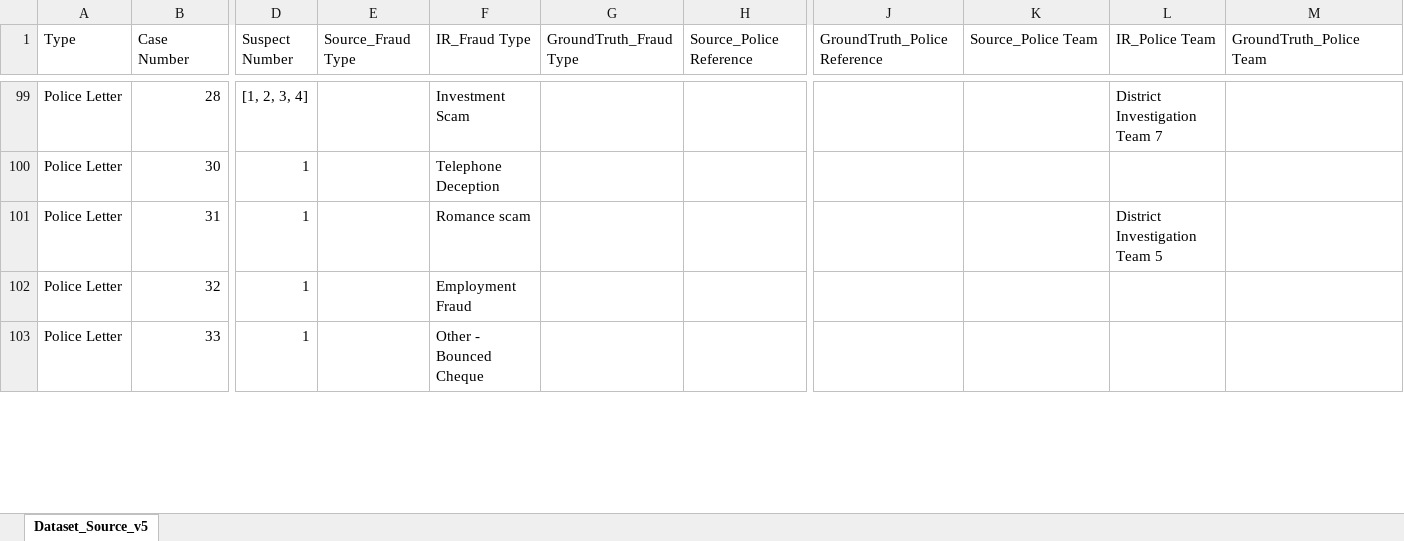
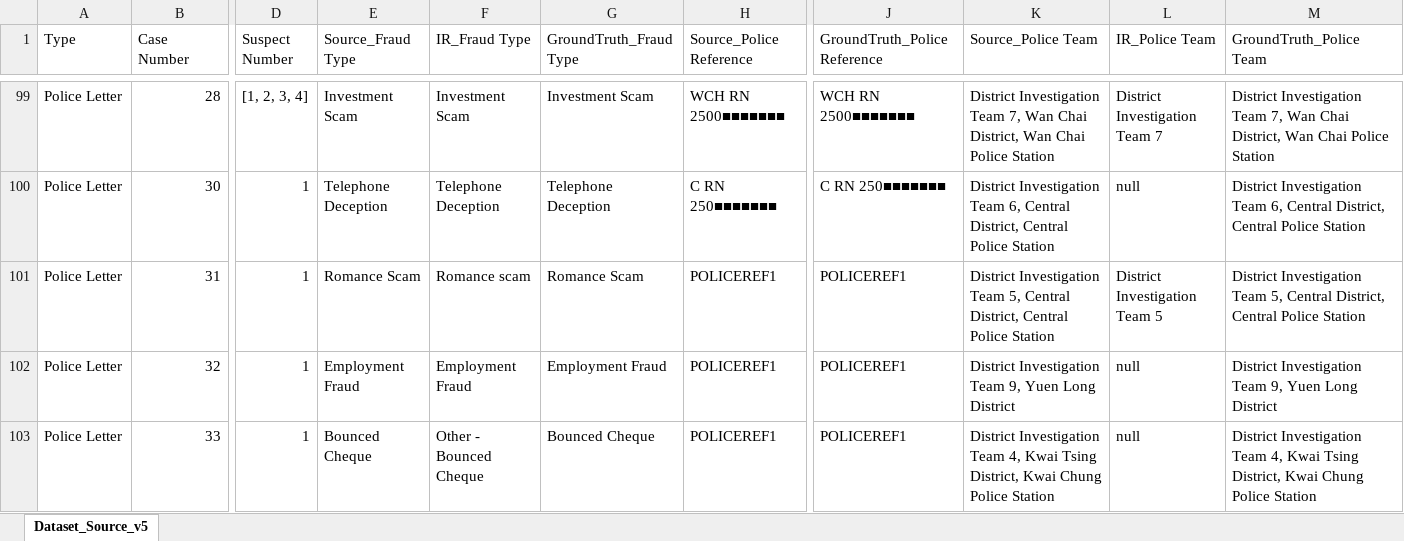
Before and after one commit to michaelfong2017/hase-scripts, an Excel workbook: Input Data Summary/OtherFields_From_IR_and_Source.xlsx, sheet Dataset_Source_v5, drawn as a sheet; only a part is shown, gaps mark what is left out; values as stored, in another font and other column widths than the file's, no cell formats; the diff covers the shown part only; the diff names each change by its address in the sheet, - before the commit and + after, or states it on an @@ line.

```diff
--- a/Input Data Summary/OtherFields_From_IR_and_Source.xlsx (sheet Dataset_Source_v5)
+++ b/Input Data Summary/OtherFields_From_IR_and_Source.xlsx (sheet Dataset_Source_v5)
-E99 (Source_Fraud Type): (empty)
+E99 (Source_Fraud Type): Investment Scam
-G99 (GroundTruth_Fraud Type): (empty)
+G99 (GroundTruth_Fraud Type): Investment Scam
-H99 (Source_Police Reference): (empty)
+H99 (Source_Police Reference): WCH RN 2500■■■■■■■
-J99 (GroundTruth_Police Reference): (empty)
+J99 (GroundTruth_Police Reference): WCH RN 2500■■■■■■■
-K99 (Source_Police Team): (empty)
+K99 (Source_Police Team): District Investigation Team 7, Wan Chai District, Wan Chai Police Station
-M99 (GroundTruth_Police Team): (empty)
+M99 (GroundTruth_Police Team): District Investigation Team 7, Wan Chai District, Wan Chai Police Station
-E100 (Source_Fraud Type): (empty)
+E100 (Source_Fraud Type): Telephone Deception
-G100 (GroundTruth_Fraud Type): (empty)
+G100 (GroundTruth_Fraud Type): Telephone Deception
-H100 (Source_Police Reference): (empty)
+H100 (Source_Police Reference): C RN 250■■■■■■■
-J100 (GroundTruth_Police Reference): (empty)
+J100 (GroundTruth_Police Reference): C RN 250■■■■■■■
-K100 (Source_Police Team): (empty)
+K100 (Source_Police Team): District Investigation Team 6, Central District, Central Police Station
-L100 (IR_Police Team): (empty)
+L100 (IR_Police Team): null
-M100 (GroundTruth_Police Team): (empty)
+M100 (GroundTruth_Police Team): District Investigation Team 6, Central District, Central Police Station
-E101 (Source_Fraud Type): (empty)
+E101 (Source_Fraud Type): Romance Scam
-G101 (GroundTruth_Fraud Type): (empty)
+G101 (GroundTruth_Fraud Type): Romance Scam
-H101:H103 (Source_Police Reference): (empty)
+H101:H103 (Source_Police Reference): POLICEREF1
-J101:J103 (GroundTruth_Police Reference): (empty)
+J101:J103 (GroundTruth_Police Reference): POLICEREF1
-K101 (Source_Police Team): (empty)
+K101 (Source_Police Team): District Investigation Team 5, Central District, Central Police Station
-M101 (GroundTruth_Police Team): (empty)
+M101 (GroundTruth_Police Team): District Investigation Team 5, Central District, Central Police Station
-E102 (Source_Fraud Type): (empty)
+E102 (Source_Fraud Type): Employment Fraud
-G102 (GroundTruth_Fraud Type): (empty)
+G102 (GroundTruth_Fraud Type): Employment Fraud
-K102 (Source_Police Team): (empty)
+K102 (Source_Police Team): District Investigation Team 9, Yuen Long District
-L102:L103 (IR_Police Team): (empty)
+L102:L103 (IR_Police Team): null
-M102 (GroundTruth_Police Team): (empty)
+M102 (GroundTruth_Police Team): District Investigation Team 9, Yuen Long District
-E103 (Source_Fraud Type): (empty)
+E103 (Source_Fraud Type): Bounced Cheque
-G103 (GroundTruth_Fraud Type): (empty)
+G103 (GroundTruth_Fraud Type): Bounced Cheque
-K103 (Source_Police Team): (empty)
+K103 (Source_Police Team): District Investigation Team 4, Kwai Tsing District, Kwai Chung Police Station
-M103 (GroundTruth_Police Team): (empty)
+M103 (GroundTruth_Police Team): District Investigation Team 4, Kwai Tsing District, Kwai Chung Police Station
```
Also changed, not shown: 2 added rows, 2 removed rows and 510 edited cells elsewhere in this sheet, cell formats, 1 other file.
